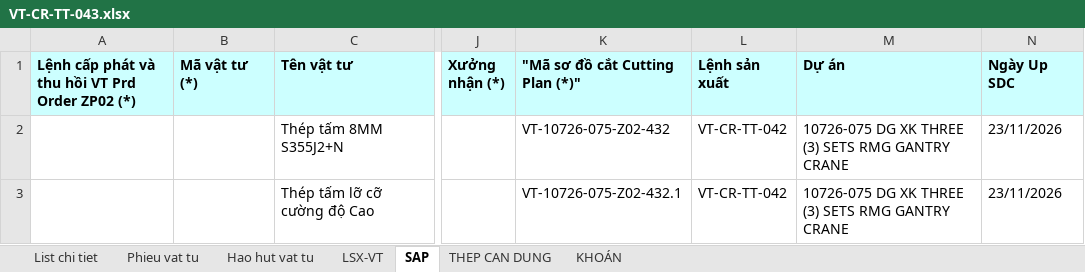
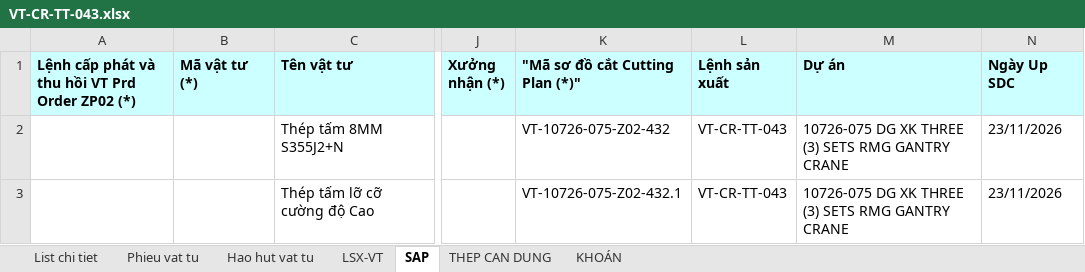
Before and after one commit to phucpt-hub/DDC-Shipyard, an Excel workbook: du_lieu/3_NESTING/VT-CR-TT-043.xlsx, sheet SAP, drawn as a sheet; only a part is shown, gaps mark what is left out; values as stored, in another font and other column widths than the file's, no borders; the diff names each change by its address in the sheet, - before the commit and + after, or states it on an @@ line.

```diff
--- a/du_lieu/3_NESTING/VT-CR-TT-043.xlsx (sheet SAP)
+++ b/du_lieu/3_NESTING/VT-CR-TT-043.xlsx (sheet SAP)
-L2:L3 (Lệnh sản xuất): VT-CR-TT-042
+L2:L3 (Lệnh sản xuất): VT-CR-TT-043
```
Also changed, not shown: sheet Hao hut vat tu, sheet Phieu vat tu, sheet LSX-VT, sheet List chi tiet, sheet KHOÁN, sheet THEP CAN DUNG.
